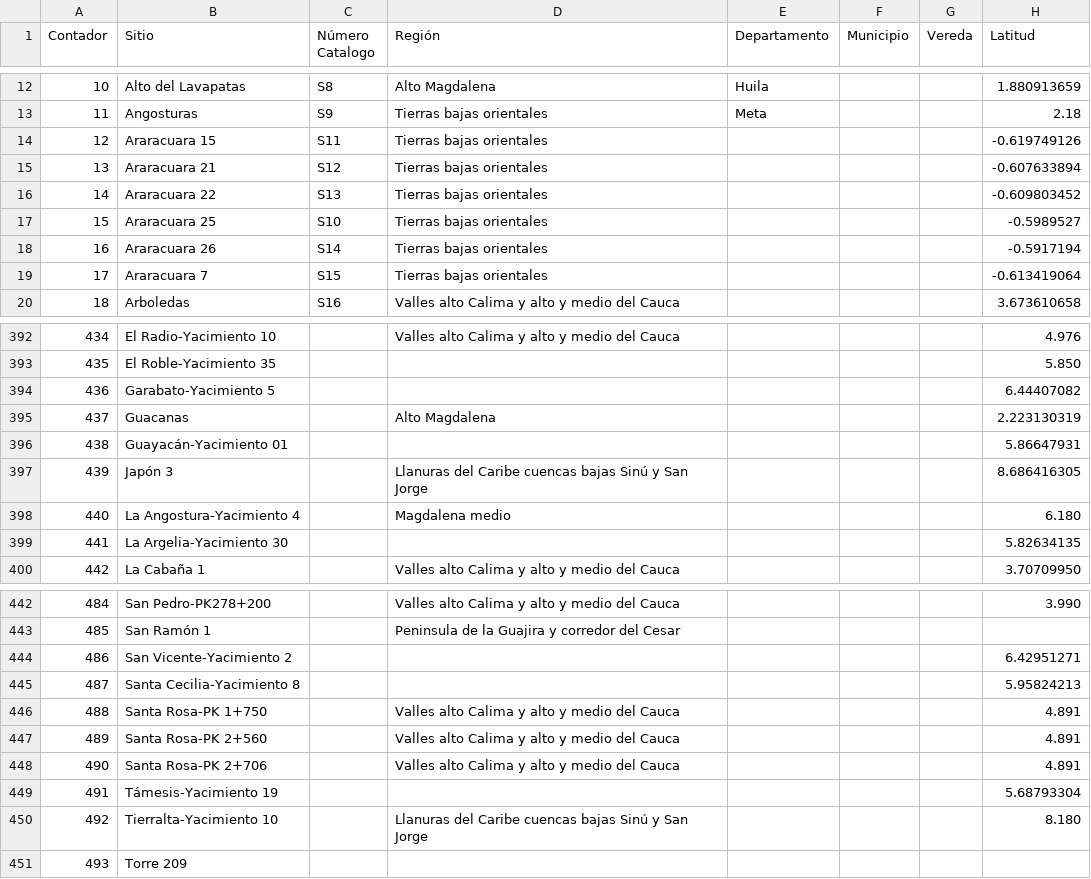
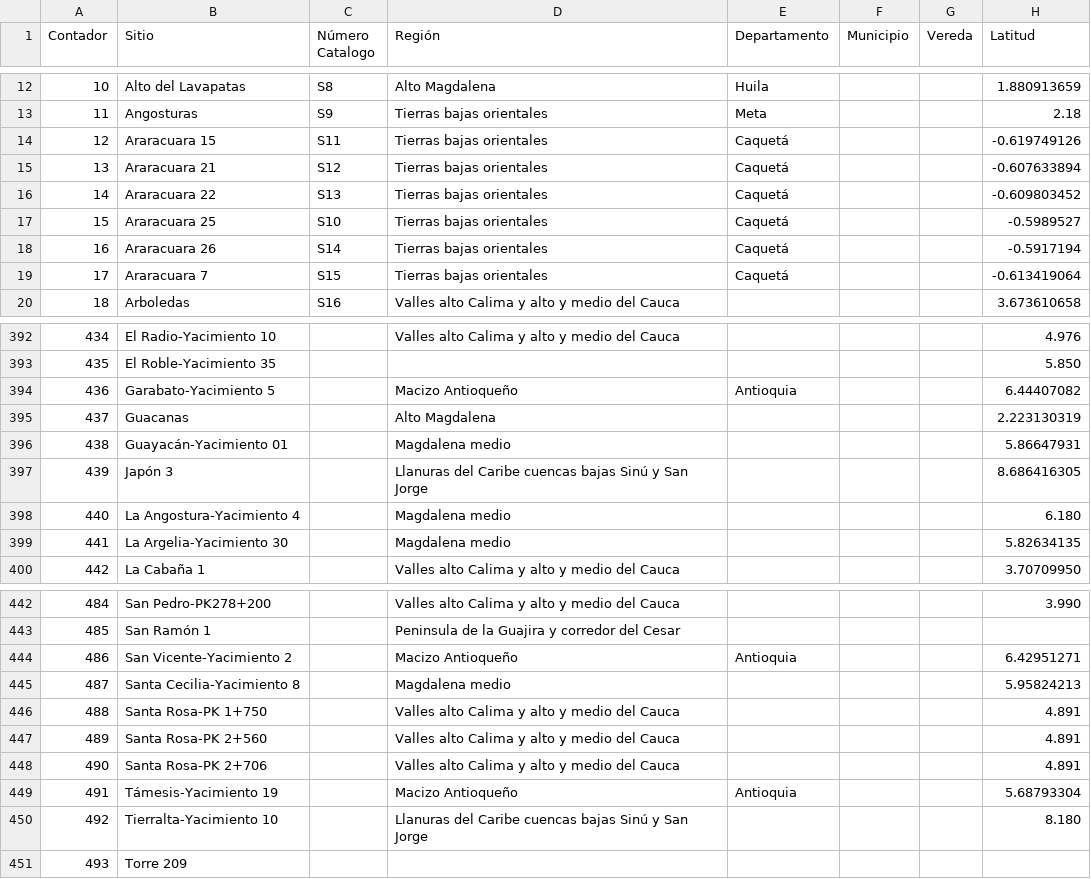
Before and after one commit to FedericoAureliano/ArqCol, a CSV file: data/sitios_arqueologicos.csv, drawn as a sheet; only a part is shown, gaps mark what is left out; the diff covers the shown part only; the diff names each change by its address in the sheet, - before the commit and + after, or states it on an @@ line.

```diff
--- a/data/sitios_arqueologicos.csv
+++ b/data/sitios_arqueologicos.csv
-E14:E19 (Departamento): (empty)
+E14:E19 (Departamento): Caquetá
-D394 (Región): (empty)
+D394 (Región): Macizo Antioqueño
-E394 (Departamento): (empty)
+E394 (Departamento): Antioquia
-D396 (Región): (empty)
+D396 (Región): Magdalena medio
-D399 (Región): (empty)
+D399 (Región): Magdalena medio
-D444 (Región): (empty)
+D444 (Región): Macizo Antioqueño
-E444 (Departamento): (empty)
+E444 (Departamento): Antioquia
-D445 (Región): (empty)
+D445 (Región): Magdalena medio
-D449 (Región): (empty)
+D449 (Región): Macizo Antioqueño
-E449 (Departamento): (empty)
+E449 (Departamento): Antioquia
```
Also changed, not shown: 14 edited cells elsewhere in this file, data/cronologia_colombiana.csv, data/mapa.csv, 1 other file.
